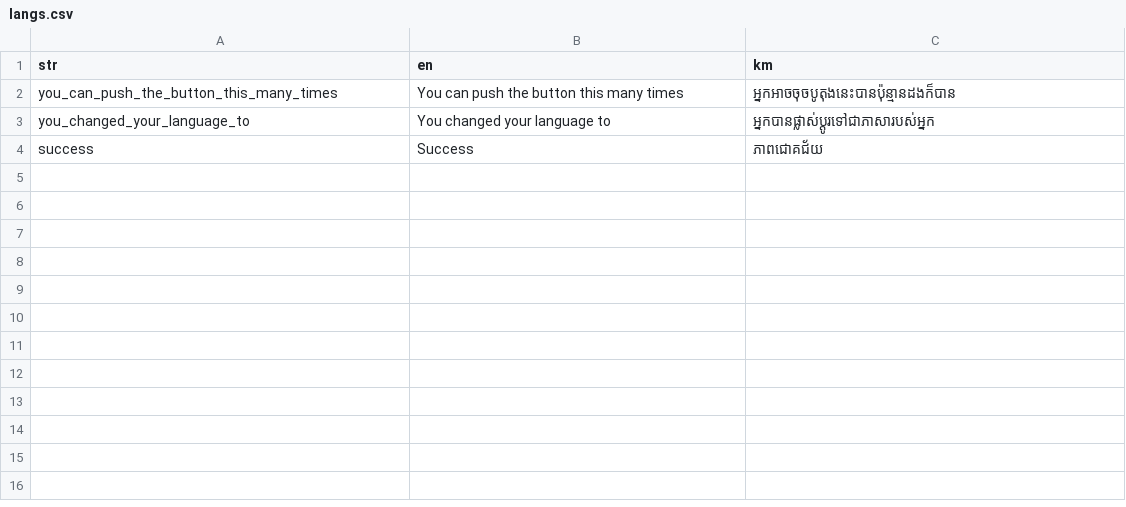
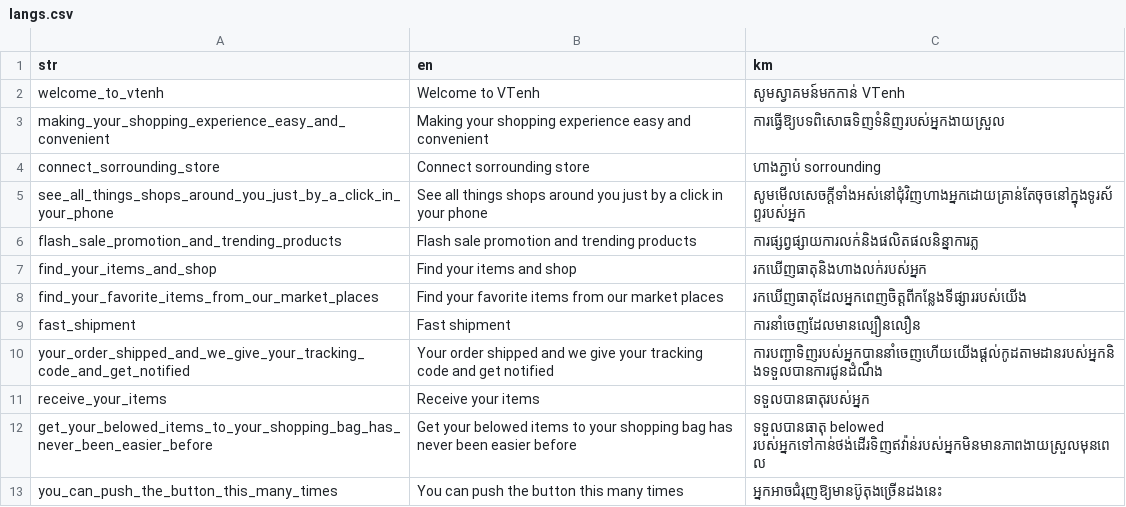
Before and after one commit to darot-chen/vshopmerchantapp, a CSV file: assets/translations/langs.csv, drawn as a sheet.

```diff
--- a/assets/translations/langs.csv
+++ b/assets/translations/langs.csv
@@ -1,4 +1,13 @@
 str,en,km
-"you_can_push_the_button_this_many_times","You can push the button this many times","អ្នកអាចចុចបូតុងនេះបានប៉ុន្មានដងក៏បាន"
-you_changed_your_language_to,You changed your language to,អ្នកបានផ្លាស់ប្តូរទៅជាភាសារបស់អ្នក
-success,Success,ភាពជោគជ័យ
+welcome_to_vtenh,Welcome to VTenh,សូមស្វាគមន៍មកកាន់ VTenh
+making_your_shopping_experience_easy_and_convenient,Making your shopping experience easy and convenient,ការធ្វើឱ្យបទពិសោធទិញទំនិញរបស់អ្នកងាយស្រួល
+connect_sorrounding_store,Connect sorrounding store,ហាងភ្ជាប់ sorrounding
+see_all_things_shops_around_you_just_by_a_click_in_your_phone,See all things shops around you just by a click in your phone,សូមមើលសេចក្ដីទាំងអស់នៅជុំវិញហាងអ្នកដោយគ្រាន់តែចុចនៅក្នុងទូរស័ព្ទរបស់អ្នក
+flash_sale_promotion_and_trending_products,Flash sale promotion and trending products,ការផ្សព្វផ្សាយការលក់និងផលិតផលនិន្នាការភ្ល
+find_your_items_and_shop,Find your items and shop,រកឃើញធាតុនិងហាងលក់របស់អ្នក
+find_your_favorite_items_from_our_market_places,Find your favorite items from our market places,រកឃើញធាតុដែលអ្នកពេញចិត្តពីកន្លែងទីផ្សាររបស់យើង
+fast_shipment,Fast shipment,ការនាំចេញដែលមានល្បឿនលឿន
+your_order_shipped_and_we_give_your_tracking_code_and_get_notified,Your order shipped and we give your tracking code and get notified,ការបញ្ជាទិញរបស់អ្នកបាននាំចេញហើយយើងផ្ដល់កូដតាមដានរបស់អ្នកនិងទទួលបានការជូនដំណឹង
+receive_your_items,Receive your items,ទទួលបានធាតុរបស់អ្នក
+get_your_belowed_items_to_your_shopping_bag_has_never_been_easier_before,Get your belowed items to your shopping bag has never been easier before,ទទួលបានធាតុ belowed របស់អ្នកទៅកាន់ថង់ដើរទិញឥវ៉ាន់របស់អ្នកមិនមានភាពងាយស្រួលមុនពេល
+you_can_push_the_button_this_many_times,You can push the button this many times,អ្នកអាចជំរុញឱ្យមានប៊ូតុងច្រើនដងនេះ
```
Also changed, not shown: 24 other files.
